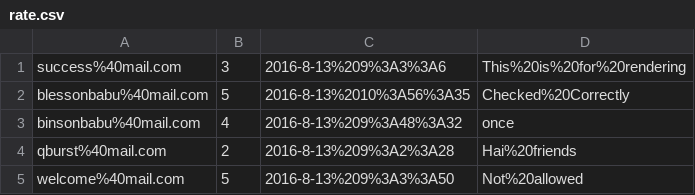
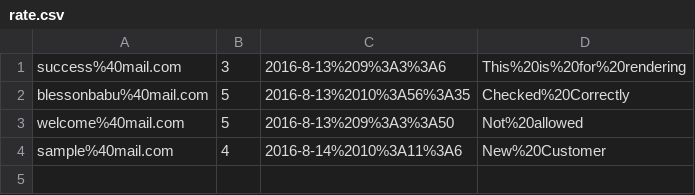
Before and after one commit to Rahulputhukkot/ratingredux, a CSV file: api/ratings/rate.csv, drawn as a sheet; removed rows and columns are numbered as before the commit, all else as after; the diff names each change by its address in the sheet, - before the commit and + after, or states it on an @@ line.

Commit message:
first commit

```diff
--- a/api/ratings/rate.csv
+++ b/api/ratings/rate.csv
-row 3: binsonbabu%40mail.com | 4 | 2016-8-13%209%3A48%3A32 | once
-row 4: qburst%40mail.com | 2 | 2016-8-13%209%3A2%3A28 | Hai%20friends
+row 4: sample%40mail.com | 4 | 2016-8-14%2010%3A11%3A6 | New%20Customer
```
